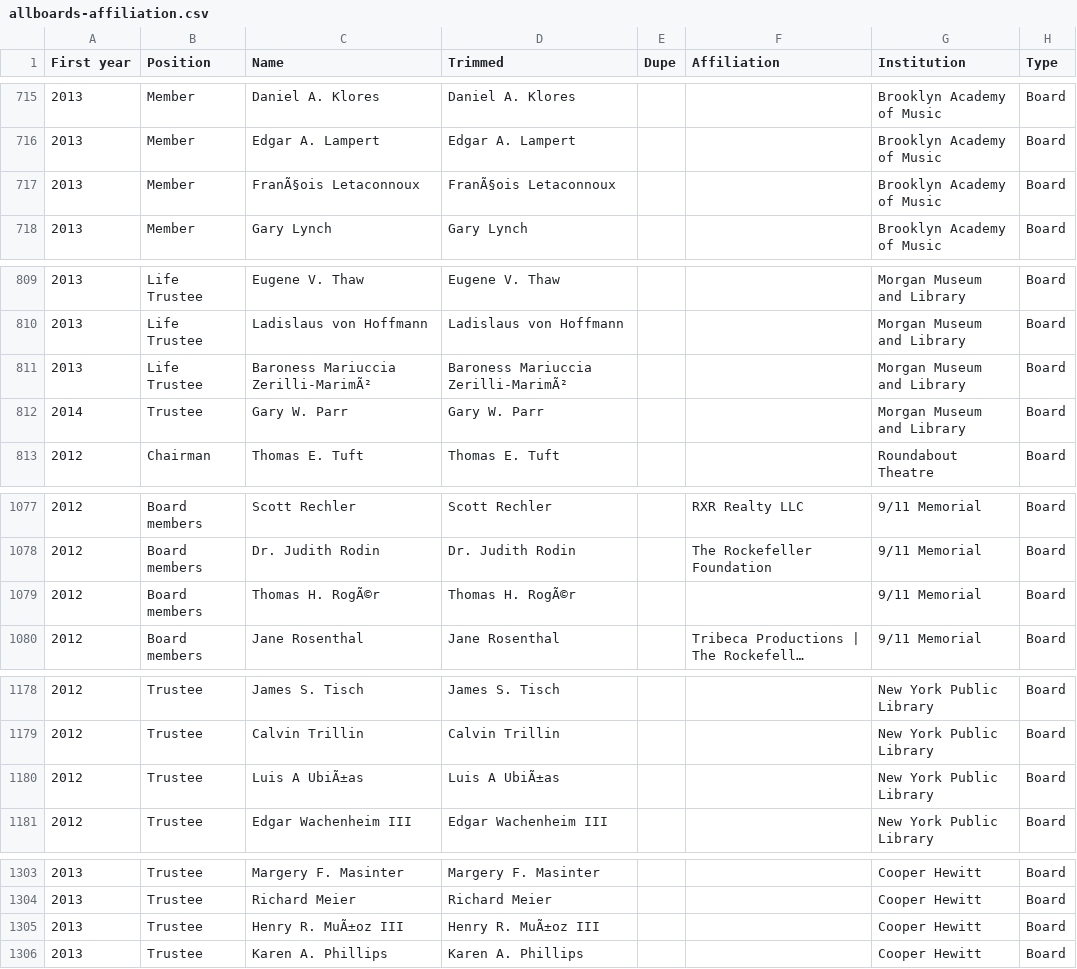
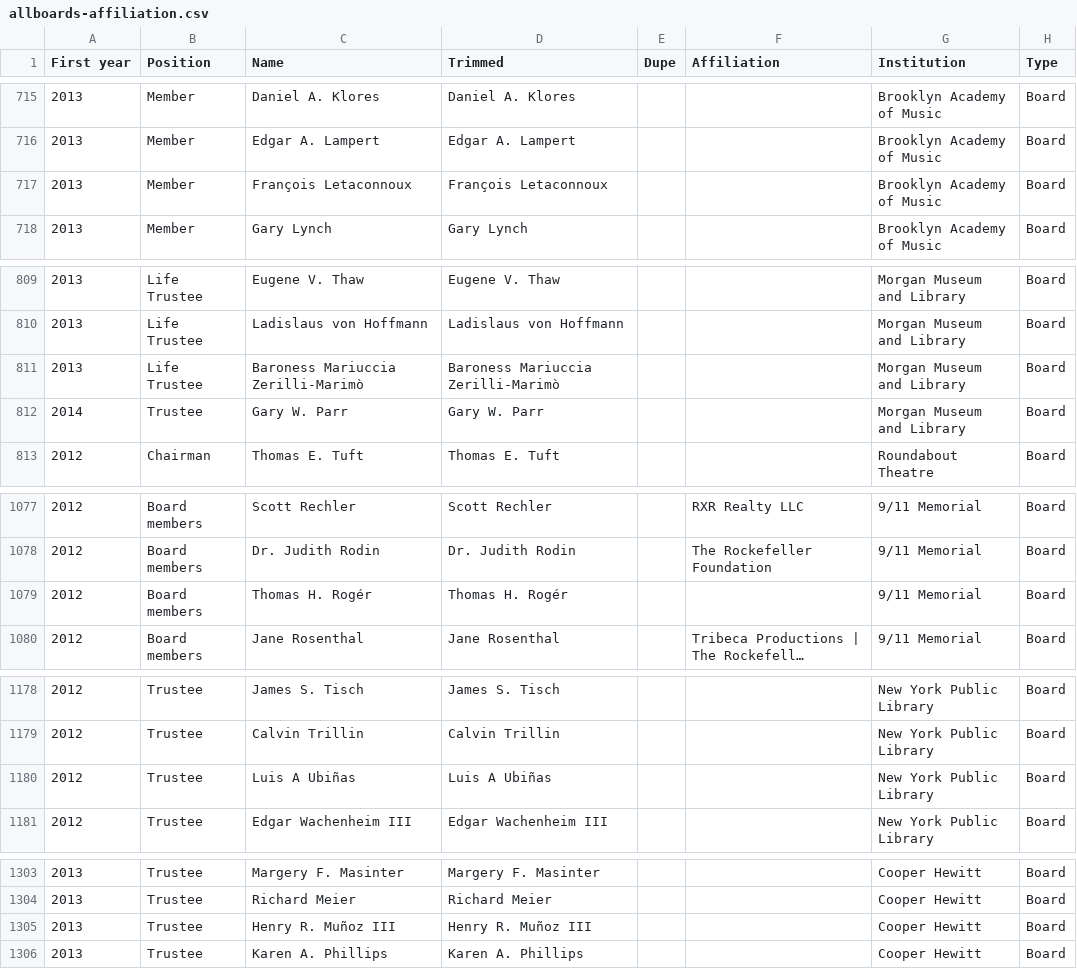
Before and after one commit to mw10104587/data2-Philanthropy, a CSV file: boards_data/allboards-affiliation.csv, drawn as a sheet; only a part is shown, gaps mark what is left out; long unchanged cells end in …; the diff covers the shown part only; the diff names each change by its address in the sheet, - before the commit and + after, or states it on an @@ line.

```diff
--- a/boards_data/allboards-affiliation.csv
+++ b/boards_data/allboards-affiliation.csv
-C717 (Name): FranÃ§ois Letaconnoux
+C717 (Name): François Letaconnoux
-D717 (Trimmed): FranÃ§ois Letaconnoux
+D717 (Trimmed): François Letaconnoux
-C811 (Name): Baroness Mariuccia Zerilli-MarimÃ²
+C811 (Name): Baroness Mariuccia Zerilli-Marimò
-D811 (Trimmed): Baroness Mariuccia Zerilli-MarimÃ²
+D811 (Trimmed): Baroness Mariuccia Zerilli-Marimò
-C1079 (Name): Thomas H. RogÃ©r
+C1079 (Name): Thomas H. Rogér
-D1079 (Trimmed): Thomas H. RogÃ©r
+D1079 (Trimmed): Thomas H. Rogér
-C1180 (Name): Luis A UbiÃ±as
+C1180 (Name): Luis A Ubiñas
-D1180 (Trimmed): Luis A UbiÃ±as
+D1180 (Trimmed): Luis A Ubiñas
-C1305 (Name): Henry R. MuÃ±oz III
+C1305 (Name): Henry R. Muñoz III
-D1305 (Trimmed): Henry R. MuÃ±oz III
+D1305 (Trimmed): Henry R. Muñoz III
```
Also changed, not shown: 28 edited cells elsewhere in this file, 48 other files.
